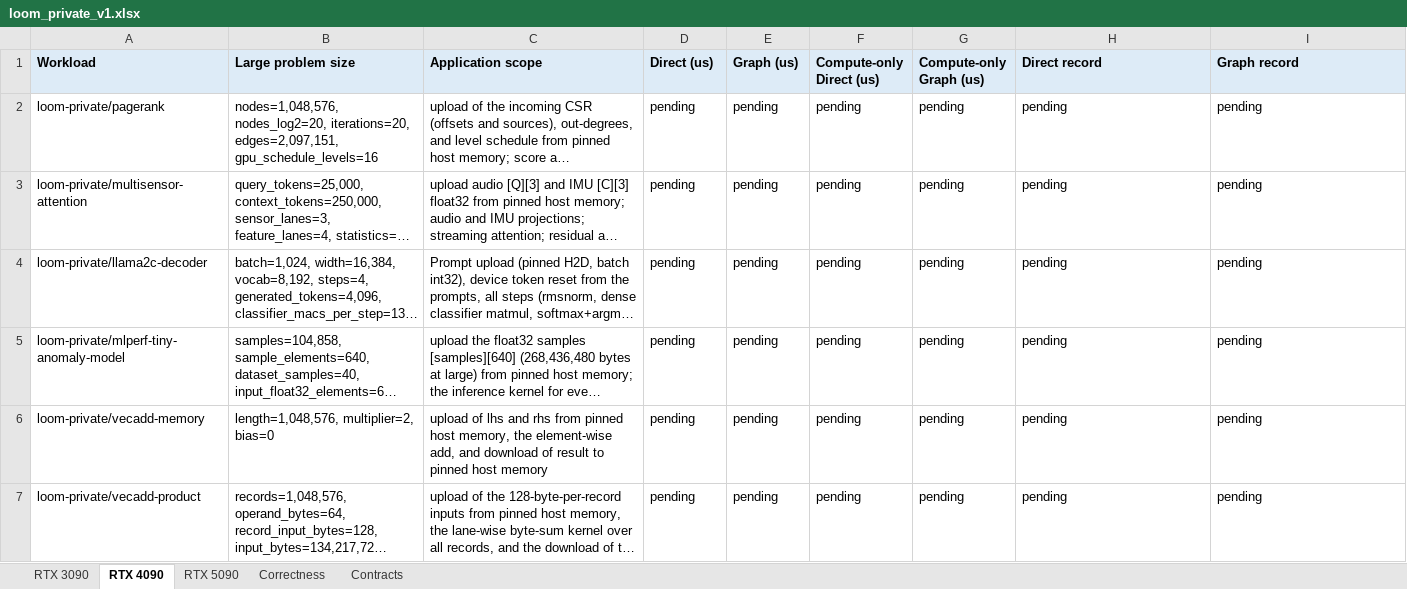
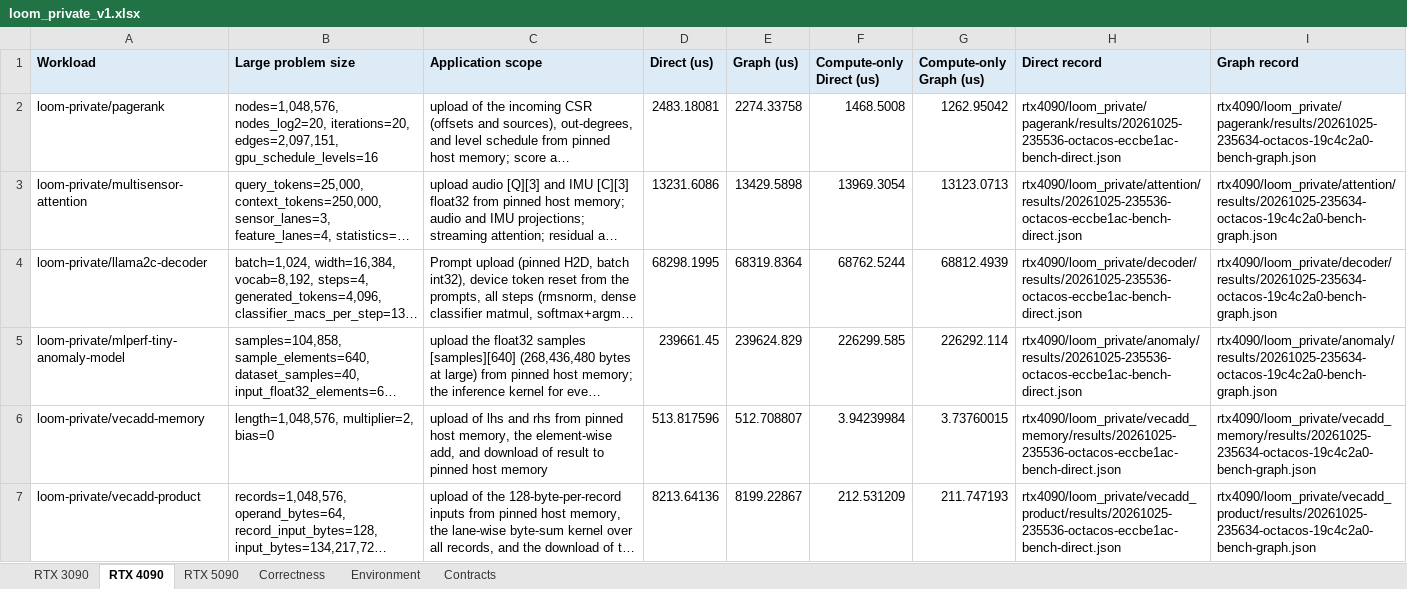
Before and after one commit to ankaijin/cuda-elastic, an Excel workbook: results/loom_private/loom_private_v1.xlsx, sheet RTX 4090, drawn as a sheet; long unchanged cells end in …; values as stored, in another font and other column widths than the file's, no borders; the diff names each change by its address in the sheet, - before the commit and + after, or states it on an @@ line.

Commit message:
Select RTX 3090, 4090, and 5090 loom_private v1 baselines
Point each GPU manifest at its recorded check and Direct/Graph bench runs
at source revision 296aa92, and simplify the generated results page: one
workload table, end-to-end and kernel-only timing tables across GPUs, one
correctness table, and a test-machine table built from the recorder
metadata (host, driver, CUDA release, source revision).

```diff
--- a/results/loom_private/loom_private_v1.xlsx (sheet RTX 4090)
+++ b/results/loom_private/loom_private_v1.xlsx (sheet RTX 4090)
+sheet tab: Environment
-D2 (Direct (us)): pending
+D2 (Direct (us)): 2483.18081
-E2 (Graph (us)): pending
+E2 (Graph (us)): 2274.33758
-F2 (Compute-only Direct (us)): pending
+F2 (Compute-only Direct (us)): 1468.5008
-G2 (Compute-only Graph (us)): pending
+G2 (Compute-only Graph (us)): 1262.95042
-H2 (Direct record): pending
+H2 (Direct record): rtx4090/loom_private/pagerank/results/20261025-235536-octacos-eccbe1ac-bench-direct.json
-I2 (Graph record): pending
+I2 (Graph record): rtx4090/loom_private/pagerank/results/20261025-235634-octacos-19c4c2a0-bench-graph.json
-D3 (Direct (us)): pending
+D3 (Direct (us)): 13231.6086
-E3 (Graph (us)): pending
+E3 (Graph (us)): 13429.5898
-F3 (Compute-only Direct (us)): pending
+F3 (Compute-only Direct (us)): 13969.3054
-G3 (Compute-only Graph (us)): pending
+G3 (Compute-only Graph (us)): 13123.0713
-H3 (Direct record): pending
+H3 (Direct record): rtx4090/loom_private/attention/results/20261025-235536-octacos-eccbe1ac-bench-direct.json
-I3 (Graph record): pending
+I3 (Graph record): rtx4090/loom_private/attention/results/20261025-235634-octacos-19c4c2a0-bench-graph.json
-D4 (Direct (us)): pending
+D4 (Direct (us)): 68298.1995
-E4 (Graph (us)): pending
+E4 (Graph (us)): 68319.8364
-F4 (Compute-only Direct (us)): pending
+F4 (Compute-only Direct (us)): 68762.5244
-G4 (Compute-only Graph (us)): pending
+G4 (Compute-only Graph (us)): 68812.4939
-H4 (Direct record): pending
+H4 (Direct record): rtx4090/loom_private/decoder/results/20261025-235536-octacos-eccbe1ac-bench-direct.json
-I4 (Graph record): pending
+I4 (Graph record): rtx4090/loom_private/decoder/results/20261025-235634-octacos-19c4c2a0-bench-graph.json
-D5 (Direct (us)): pending
+D5 (Direct (us)): 239661.45
-E5 (Graph (us)): pending
+E5 (Graph (us)): 239624.829
-F5 (Compute-only Direct (us)): pending
+F5 (Compute-only Direct (us)): 226299.585
-G5 (Compute-only Graph (us)): pending
+G5 (Compute-only Graph (us)): 226292.114
-H5 (Direct record): pending
+H5 (Direct record): rtx4090/loom_private/anomaly/results/20261025-235536-octacos-eccbe1ac-bench-direct.json
-I5 (Graph record): pending
+I5 (Graph record): rtx4090/loom_private/anomaly/results/20261025-235634-octacos-19c4c2a0-bench-graph.json
-D6 (Direct (us)): pending
+D6 (Direct (us)): 513.817596
-E6 (Graph (us)): pending
+E6 (Graph (us)): 512.708807
-F6 (Compute-only Direct (us)): pending
+F6 (Compute-only Direct (us)): 3.94239984
-G6 (Compute-only Graph (us)): pending
+G6 (Compute-only Graph (us)): 3.73760015
-H6 (Direct record): pending
+H6 (Direct record): rtx4090/loom_private/vecadd_memory/results/20261025-235536-octacos-eccbe1ac-bench-direct.json
-I6 (Graph record): pending
+I6 (Graph record): rtx4090/loom_private/vecadd_memory/results/20261025-235634-octacos-19c4c2a0-bench-graph.json
-D7 (Direct (us)): pending
+D7 (Direct (us)): 8213.64136
-E7 (Graph (us)): pending
+E7 (Graph (us)): 8199.22867
-F7 (Compute-only Direct (us)): pending
+F7 (Compute-only Direct (us)): 212.531209
-G7 (Compute-only Graph (us)): pending
+G7 (Compute-only Graph (us)): 211.747193
-H7 (Direct record): pending
+H7 (Direct record): rtx4090/loom_private/vecadd_product/results/20261025-235536-octacos-eccbe1ac-bench-direct.json
-I7 (Graph record): pending
+I7 (Graph record): rtx4090/loom_private/vecadd_product/results/20261025-235634-octacos-19c4c2a0-bench-graph.json
```
Also changed, not shown: sheet Correctness, sheet RTX 3090, sheet RTX 5090, 6 other files.
